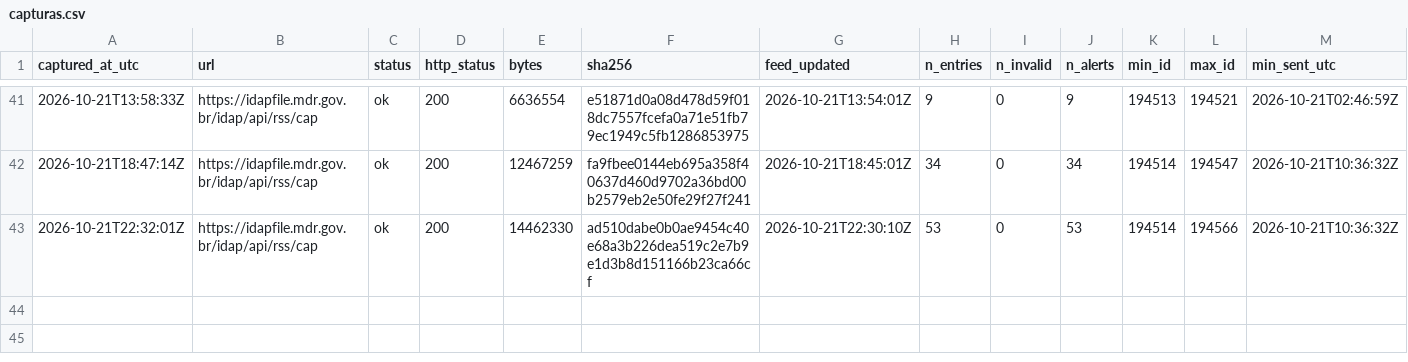
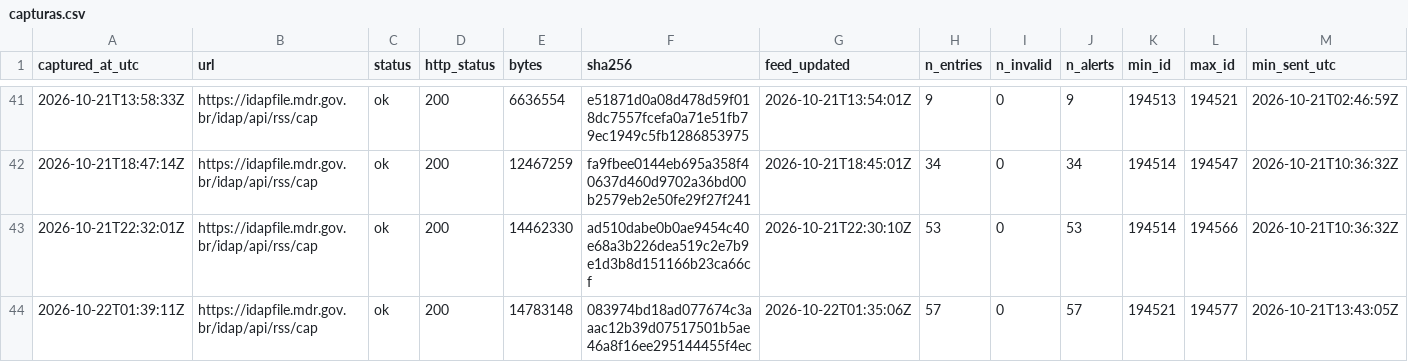
Before and after one commit to alvarocoutinho/crisis-dashboard, a CSV file: data/idap/capturas.csv, drawn as a sheet; only a part is shown, gaps mark what is left out; rows hold the shown columns only; the diff names each change by its address in the sheet, - before the commit and + after, or states it on an @@ line.

```diff
--- a/data/idap/capturas.csv
+++ b/data/idap/capturas.csv
+row 44: 2026-10-22T01:39:11Z | https://idapfile.mdr.gov.br/idap/api/rss/cap | ok | 200 | 14783148 | 083974bd18ad077674c3aaac12b39d07517501b5ae46a8f16ee295144455f4ec | 2026-10-22T01:35:06Z | 57 | 0 | 57 | 194521 | 194577 | 2026-10-21T13:43:05Z
```
Also changed, not shown: 3 other files.
